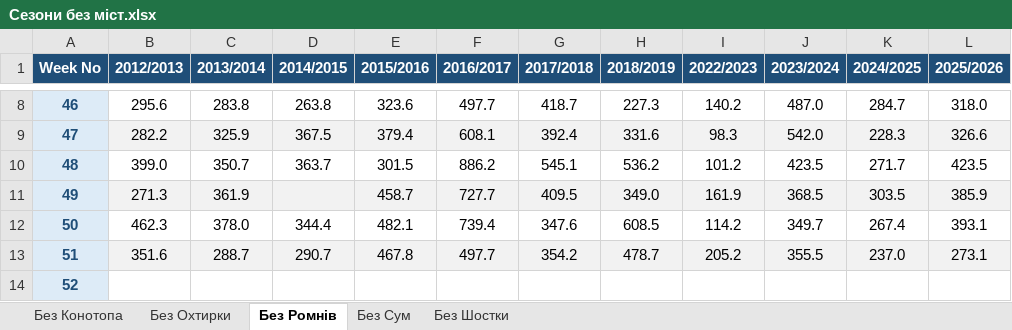
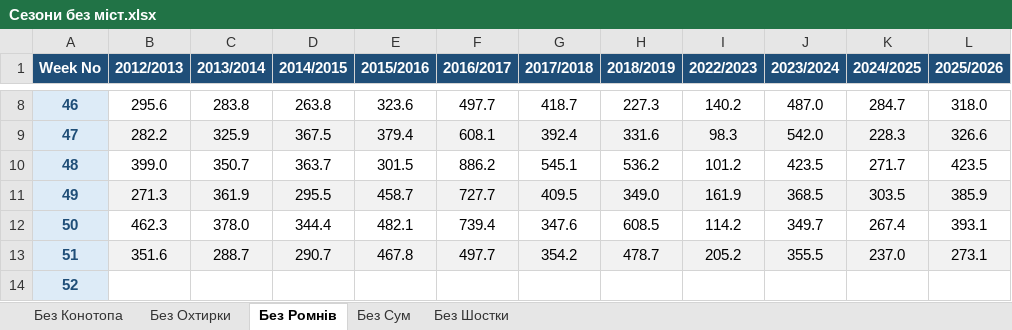
Before and after one commit to sgrabovyi/memopt, an Excel workbook: input/series/Сезони без міст.xlsx, sheet Без Ромнів, drawn as a sheet; only a part is shown, gaps mark what is left out; values as stored, in another font and other column widths than the file's, no borders; the diff names each change by its address in the sheet, - before the commit and + after, or states it on an @@ line.

```diff
--- a/input/series/Сезони без міст.xlsx (sheet Без Ромнів)
+++ b/input/series/Сезони без міст.xlsx (sheet Без Ромнів)
-D11 (2014/2015): (empty)
+D11 (2014/2015): 295.5
```
